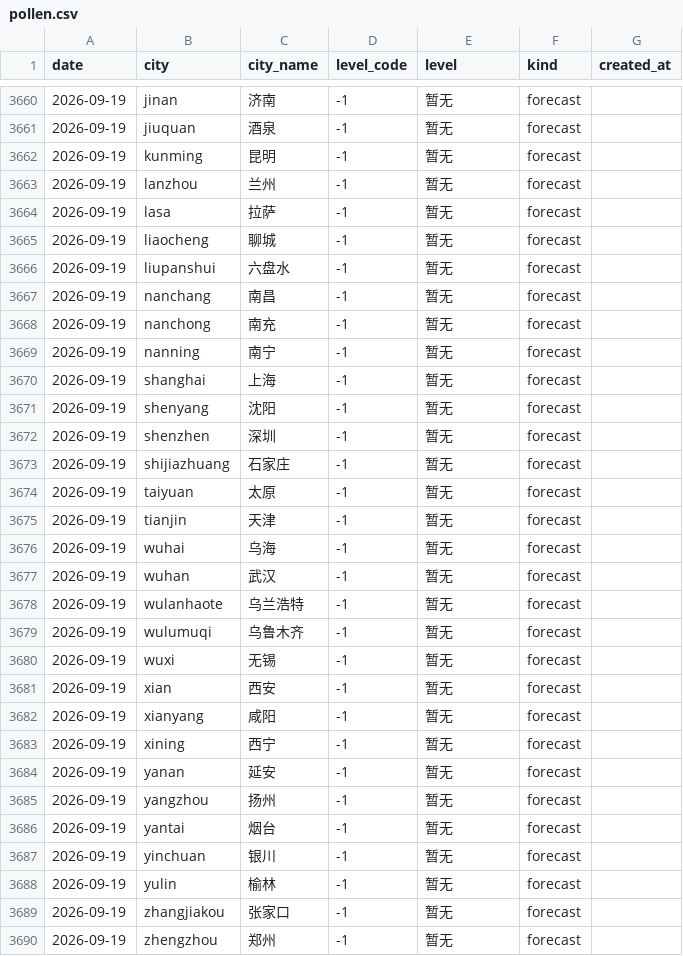
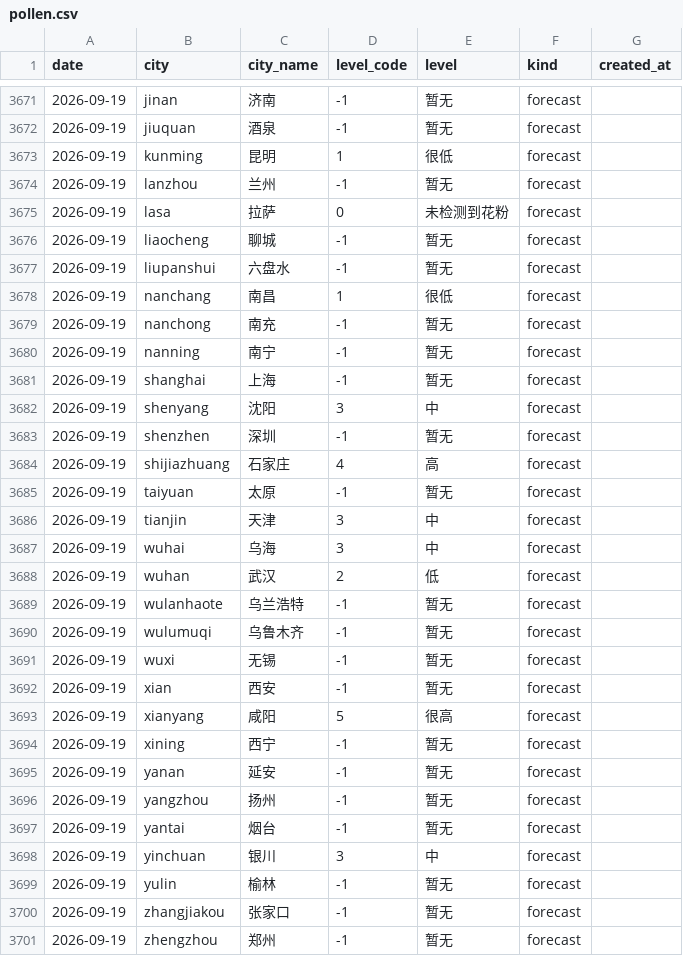
Before and after one commit to myysophia/pollen-sentinel, a CSV file: data/daily/pollen.csv, drawn as a sheet; only a part is shown, gaps mark what is left out; the diff covers the shown part only.

```diff
--- a/data/daily/pollen.csv
+++ b/data/daily/pollen.csv
@@ -3661,8 +3672,8 @@ date,city,city_name,level_code,level,kind,created_at
 2026-09-19,jiuquan,酒泉,-1,暂无,forecast,
-2026-09-19,kunming,昆明,-1,暂无,forecast,
+2026-09-19,kunming,昆明,1,很低,forecast,
 2026-09-19,lanzhou,兰州,-1,暂无,forecast,
-2026-09-19,lasa,拉萨,-1,暂无,forecast,
+2026-09-19,lasa,拉萨,0,未检测到花粉,forecast,
 2026-09-19,liaocheng,聊城,-1,暂无,forecast,
 2026-09-19,liupanshui,六盘水,-1,暂无,forecast,
-2026-09-19,nanchang,南昌,-1,暂无,forecast,
+2026-09-19,nanchang,南昌,1,很低,forecast,
 2026-09-19,nanchong,南充,-1,暂无,forecast,
@@ -3670,9 +3681,9 @@ date,city,city_name,level_code,level,kind,created_at
 2026-09-19,shanghai,上海,-1,暂无,forecast,
-2026-09-19,shenyang,沈阳,-1,暂无,forecast,
+2026-09-19,shenyang,沈阳,3,中,forecast,
 2026-09-19,shenzhen,深圳,-1,暂无,forecast,
-2026-09-19,shijiazhuang,石家庄,-1,暂无,forecast,
+2026-09-19,shijiazhuang,石家庄,4,高,forecast,
 2026-09-19,taiyuan,太原,-1,暂无,forecast,
-2026-09-19,tianjin,天津,-1,暂无,forecast,
-2026-09-19,wuhai,乌海,-1,暂无,forecast,
-2026-09-19,wuhan,武汉,-1,暂无,forecast,
+2026-09-19,tianjin,天津,3,中,forecast,
+2026-09-19,wuhai,乌海,3,中,forecast,
+2026-09-19,wuhan,武汉,2,低,forecast,
 2026-09-19,wulanhaote,乌兰浩特,-1,暂无,forecast,
@@ -3681,3 +3692,3 @@ date,city,city_name,level_code,level,kind,created_at
 2026-09-19,xian,西安,-1,暂无,forecast,
-2026-09-19,xianyang,咸阳,-1,暂无,forecast,
+2026-09-19,xianyang,咸阳,5,很高,forecast,
 2026-09-19,xining,西宁,-1,暂无,forecast,
@@ -3686,3 +3697,3 @@ date,city,city_name,level_code,level,kind,created_at
 2026-09-19,yantai,烟台,-1,暂无,forecast,
-2026-09-19,yinchuan,银川,-1,暂无,forecast,
+2026-09-19,yinchuan,银川,3,中,forecast,
 2026-09-19,yulin,榆林,-1,暂无,forecast,
```
Also changed, not shown: 11 added rows and 10 edited cells elsewhere in this file, data/daily/weather.csv, 24 other files.
